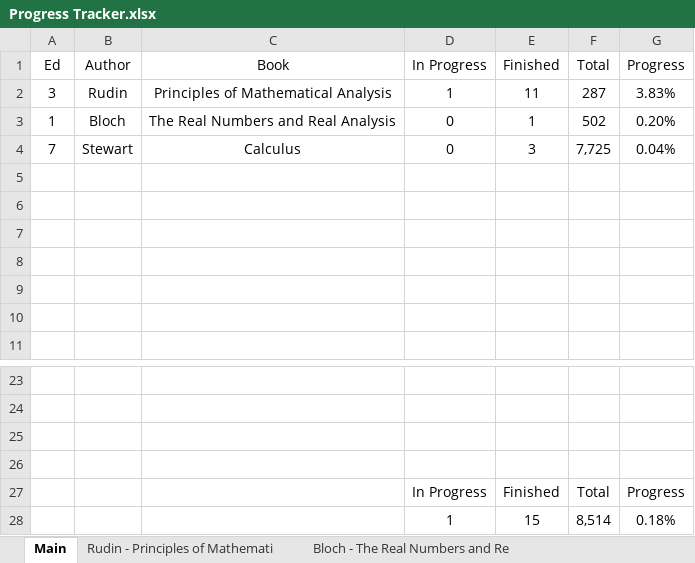
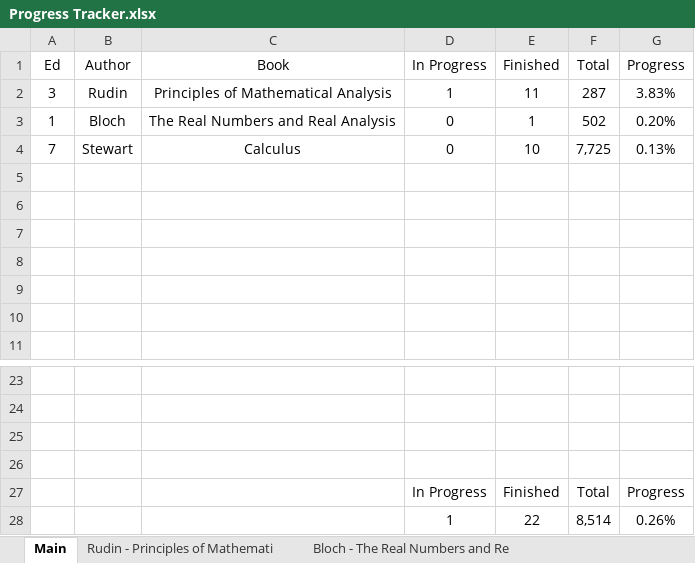
Before and after one commit to jflopezfernandez/books-notebooks, an Excel workbook: Progress Tracker.xlsx, sheet Main, drawn as a sheet; only a part is shown, gaps mark what is left out; values as stored, in another font and other column widths than the file's, no borders; the diff names each change by its address in the sheet, - before the commit and + after, or states it on an @@ line.

Commit message:
Updated progress

```diff
--- a/Progress Tracker.xlsx (sheet Main)
+++ b/Progress Tracker.xlsx (sheet Main)
-E4 (Finished): 3
+E4 (Finished): 10
-G4 (Progress): 0.04%
+G4 (Progress): 0.13%
-E28 (Finished): 15
+E28 (Finished): 22
-G28 (Progress): 0.18%
+G28 (Progress): 0.26%
```
Also changed, not shown: sheet StewartCalculus7, 1 other file.
